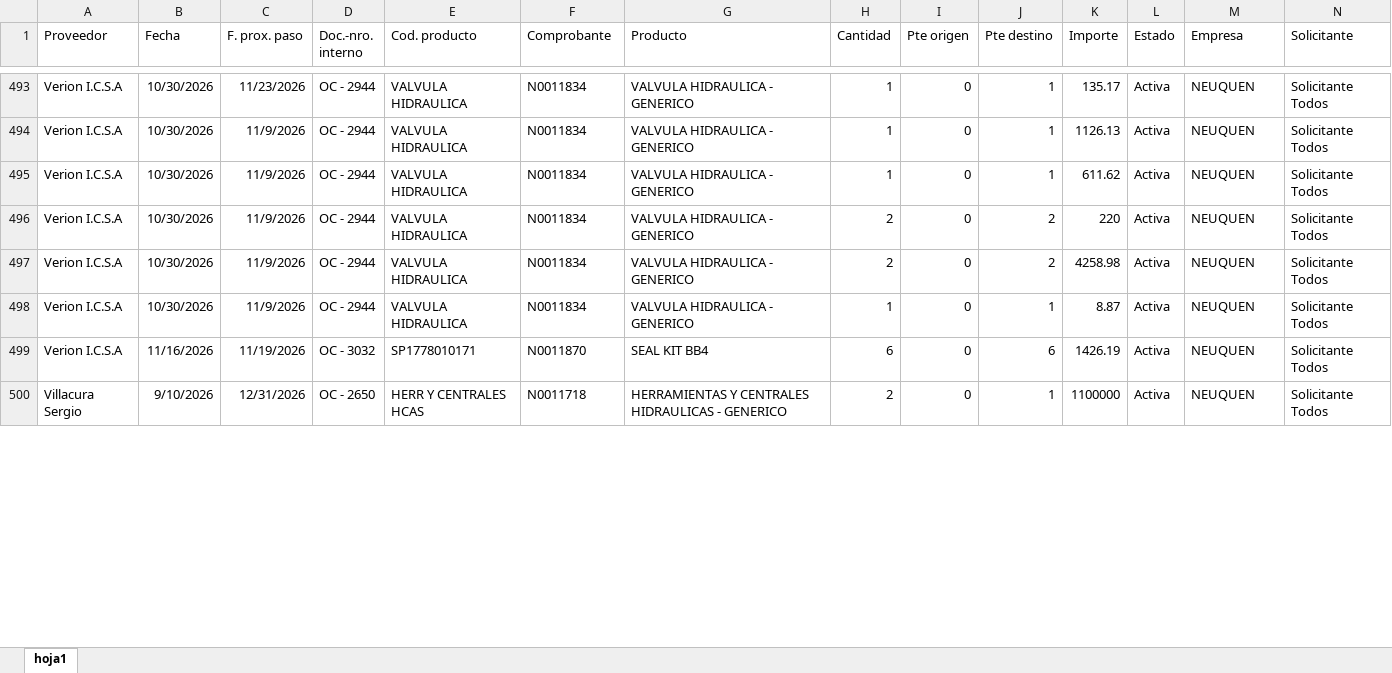
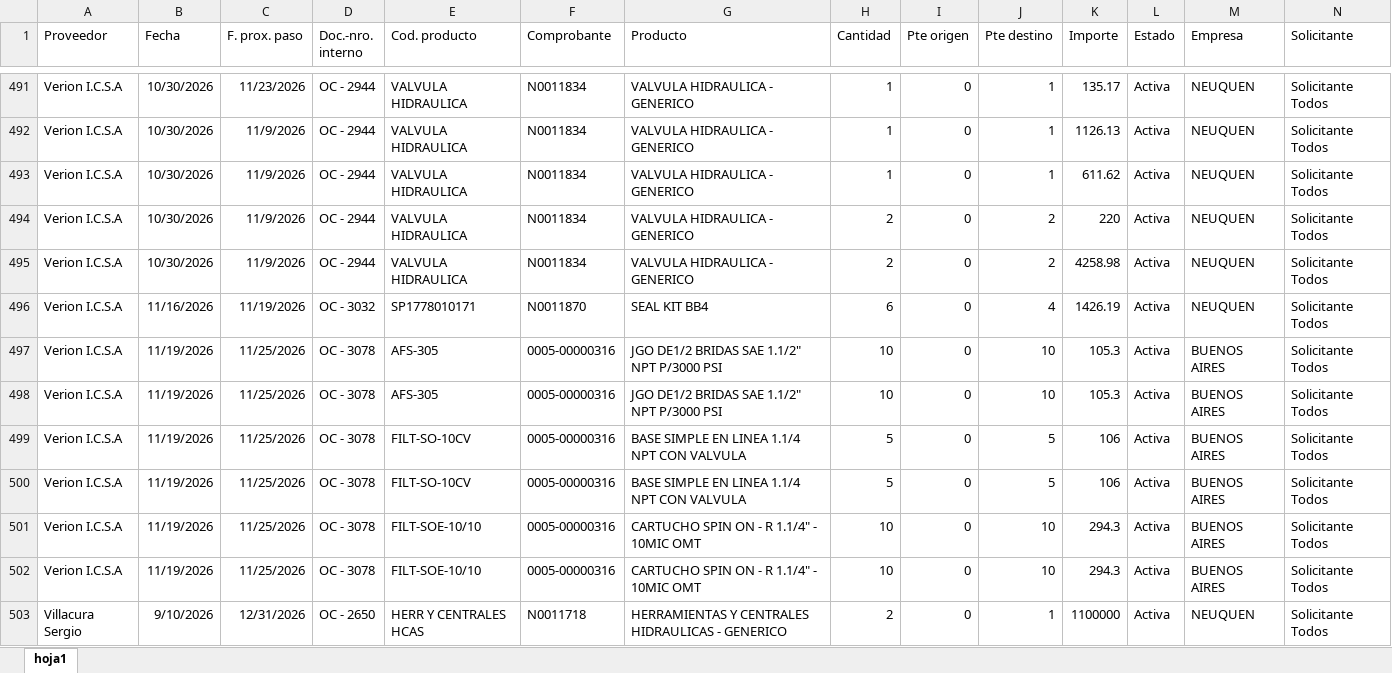
Before and after one commit to depositobsas/hidroil-stock, an Excel workbook: oc.xlsx, sheet hoja1, drawn as a sheet; only a part is shown, gaps mark what is left out; values as stored, in another font and other column widths than the file's, no borders; addresses are those after the commit; rows hold the shown columns only; the diff covers the shown part only; the diff names each change by its address in the sheet, - before the commit and + after, or states it on an @@ line.

```diff
--- a/oc.xlsx (sheet hoja1)
+++ b/oc.xlsx (sheet hoja1)
@@ row 498 moved to row 486: Verion I.C.S.A @@
-J496 (Pte destino): 6
+J496 (Pte destino): 4
+row 497: Verion I.C.S.A | 11/19/2026 | 11/25/2026 | OC - 3078 | AFS-305 | 0005-00000316 | JGO DE1/2 BRIDAS SAE 1.1/2" NPT P/3000 PSI | 10 | 0 | 10 | 105.3 | Activa | BUENOS AIRES | Solicitante Todos
+row 498: Verion I.C.S.A | 11/19/2026 | 11/25/2026 | OC - 3078 | AFS-305 | 0005-00000316 | JGO DE1/2 BRIDAS SAE 1.1/2" NPT P/3000 PSI | 10 | 0 | 10 | 105.3 | Activa | BUENOS AIRES | Solicitante Todos
+row 499: Verion I.C.S.A | 11/19/2026 | 11/25/2026 | OC - 3078 | FILT-SO-10CV | 0005-00000316 | BASE SIMPLE EN LINEA 1.1/4 NPT CON VALVULA | 5 | 0 | 5 | 106 | Activa | BUENOS AIRES | Solicitante Todos
+row 500: Verion I.C.S.A | 11/19/2026 | 11/25/2026 | OC - 3078 | FILT-SO-10CV | 0005-00000316 | BASE SIMPLE EN LINEA 1.1/4 NPT CON VALVULA | 5 | 0 | 5 | 106 | Activa | BUENOS AIRES | Solicitante Todos
+row 501: Verion I.C.S.A | 11/19/2026 | 11/25/2026 | OC - 3078 | FILT-SOE-10/10 | 0005-00000316 | CARTUCHO SPIN ON - R 1.1/4" - 10MIC OMT | 10 | 0 | 10 | 294.3 | Activa | BUENOS AIRES | Solicitante Todos
+row 502: Verion I.C.S.A | 11/19/2026 | 11/25/2026 | OC - 3078 | FILT-SOE-10/10 | 0005-00000316 | CARTUCHO SPIN ON - R 1.1/4" - 10MIC OMT | 10 | 0 | 10 | 294.3 | Activa | BUENOS AIRES | Solicitante Todos
```
Also changed, not shown: 14 added rows, 17 removed rows, 134 moved rows and 18 edited cells elsewhere in this sheet, pc.xlsx, 1 other file.
